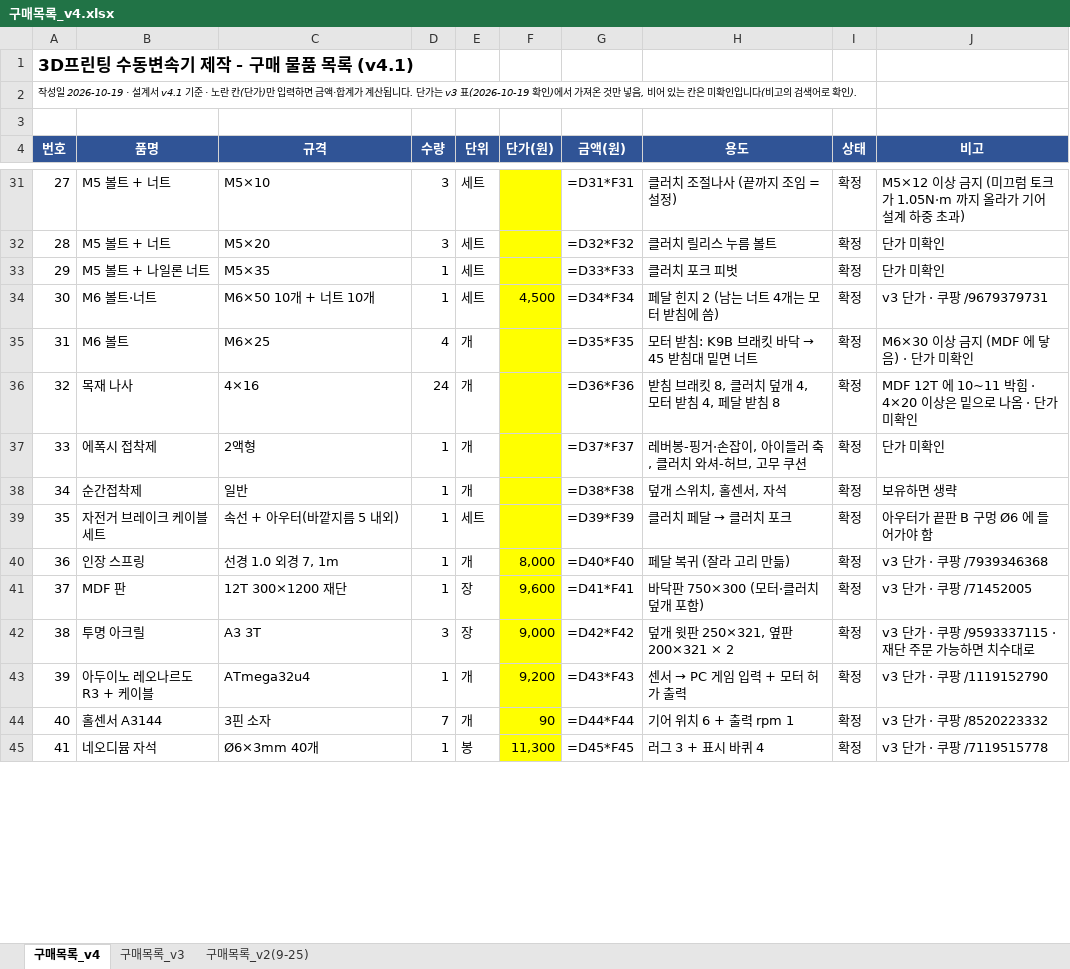
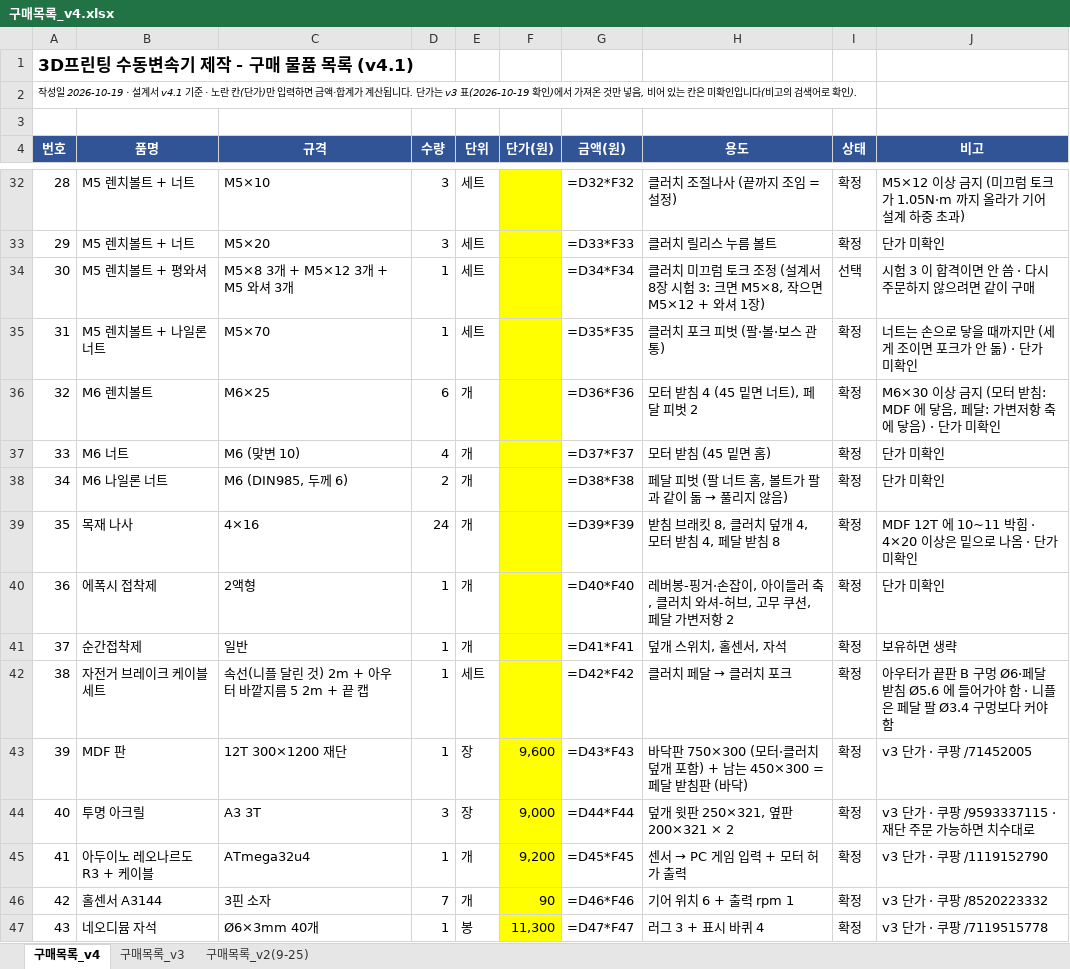
Before and after one commit to jang090623-alt/neo, an Excel workbook: v4/구매목록_v4.xlsx, sheet 구매목록_v4, drawn as a sheet; only a part is shown, gaps mark what is left out; values as stored, in another font and other column widths than the file's, no borders; formulas without a stored value are shown as written; removed rows and columns are numbered as before the commit, all else as after; the diff covers the shown part only; the diff names each change by its address in the sheet, - before the commit and + after, or states it on an @@ line.

```diff
--- a/v4/구매목록_v4.xlsx (sheet 구매목록_v4)
+++ b/v4/구매목록_v4.xlsx (sheet 구매목록_v4)
@@ column A (번호) renumbered between rows 20 and 66 @@
-B32:B33 (품명): M5 볼트 + 너트
+B32:B33 (품명): M5 렌치볼트 + 너트
-G32 (금액(원)): =D31*F31
+G32 (금액(원)): =D32*F32
-G33 (금액(원)): =D32*F32
+G33 (금액(원)): =D33*F33
+row 34: 30 | M5 렌치볼트 + 평와셔 | M5×8 3개 + M5×12 3개 + M5 와셔 3개 | 1 | 세트 |  | =D34*F34 | 클러치 미끄럼 토크 조정 (설계서 8장 시험 3: 크면 M5×8, 작으면 M5×12 + 와셔 1장) | 선택 | 시험 3 이 합격이면 안 씀 · 다시 주문하지 않으려면 같이 구매
-B35 (품명): M5 볼트 + 나일론 너트
+B35 (품명): M5 렌치볼트 + 나일론 너트
-C35 (규격): M5×35
+C35 (규격): M5×70
-G35 (금액(원)): =D33*F33
+G35 (금액(원)): =D35*F35
-H35 (용도): 클러치 포크 피벗
+H35 (용도): 클러치 포크 피벗 (팔·볼·보스 관통)
-J35 (비고): 단가 미확인
+J35 (비고): 너트는 손으로 닿을 때까지만 (세게 조이면 포크가 안 돎) · 단가 미확인
-row 34: 30 | M6 볼트·너트 | M6×50 10개 + 너트 10개 | 1 | 세트 | 4,500 | =D34*F34 | 페달 힌지 2 (남는 너트 4개는 모터 받침에 씀) | 확정 | v3 단가 · 쿠팡 /9679379731
-B36 (품명): M6 볼트
+B36 (품명): M6 렌치볼트
-D36 (수량): 4
+D36 (수량): 6
-G36 (금액(원)): =D35*F35
+G36 (금액(원)): =D36*F36
@@ H36 (용도): 모터 받침: K9B 브래킷 바닥 → 45 받침대 밑면 너트 → 모터 받침 4 (45 밑면 너트), 페달 피벗 2 @@
-J36 (비고): M6×30 이상 금지 (MDF 에 닿음) · 단가 미확인
+J36 (비고): M6×30 이상 금지 (모터 받침: MDF 에 닿음, 페달: 가변저항 축에 닿음) · 단가 미확인
+row 37: 33 | M6 너트 | M6 (맞변 10) | 4 | 개 |  | =D37*F37 | 모터 받침 (45 밑면 홈) | 확정 | 단가 미확인
+row 38: 34 | M6 나일론 너트 | M6 (DIN985, 두께 6) | 2 | 개 |  | =D38*F38 | 페달 피벗 (팔 너트 홈, 볼트가 팔과 같이 돎 → 풀리지 않음) | 확정 | 단가 미확인
-G39 (금액(원)): =D36*F36
+G39 (금액(원)): =D39*F39
-G40 (금액(원)): =D37*F37
+G40 (금액(원)): =D40*F40
-H40 (용도): 레버봉-핑거·손잡이, 아이들러 축, 클러치 와셔-허브, 고무 쿠션
+H40 (용도): 레버봉-핑거·손잡이, 아이들러 축, 클러치 와셔-허브, 고무 쿠션, 페달 가변저항 2
-G41 (금액(원)): =D38*F38
+G41 (금액(원)): =D41*F41
-C42 (규격): 속선 + 아우터(바깥지름 5 내외)
+C42 (규격): 속선(니플 달린 것) 2m + 아우터 바깥지름 5 2m + 끝 캡
-G42 (금액(원)): =D39*F39
+G42 (금액(원)): =D42*F42
-J42 (비고): 아우터가 끝판 B 구멍 Ø6 에 들어가야 함
+J42 (비고): 아우터가 끝판 B 구멍 Ø6·페달 받침 Ø5.6 에 들어가야 함 · 니플은 페달 팔 Ø3.4 구멍보다 커야 함
-row 40: 36 | 인장 스프링 | 선경 1.0 외경 7, 1m | 1 | 개 | 8,000 | =D40*F40 | 페달 복귀 (잘라 고리 만듦) | 확정 | v3 단가 · 쿠팡 /7939346368
-G43 (금액(원)): =D41*F41
+G43 (금액(원)): =D43*F43
-H43 (용도): 바닥판 750×300 (모터·클러치 덮개 포함)
+H43 (용도): 바닥판 750×300 (모터·클러치 덮개 포함) + 남는 450×300 = 페달 받침판 (바닥)
-G44 (금액(원)): =D42*F42
+G44 (금액(원)): =D44*F44
-G45 (금액(원)): =D43*F43
+G45 (금액(원)): =D45*F45
-G46 (금액(원)): =D44*F44
+G46 (금액(원)): =D46*F46
-G47 (금액(원)): =D45*F45
+G47 (금액(원)): =D47*F47
```
Also changed, not shown: 8 added rows, 4 removed rows and 47 edited cells elsewhere in this sheet, 16 other files.
